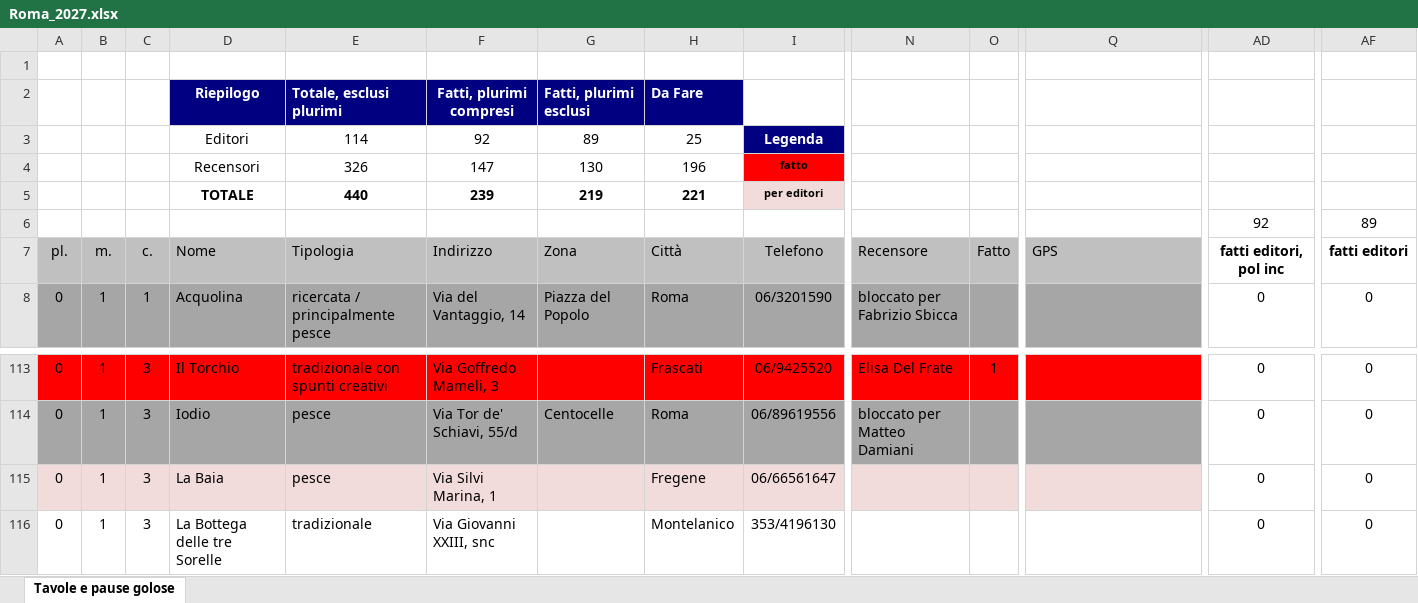
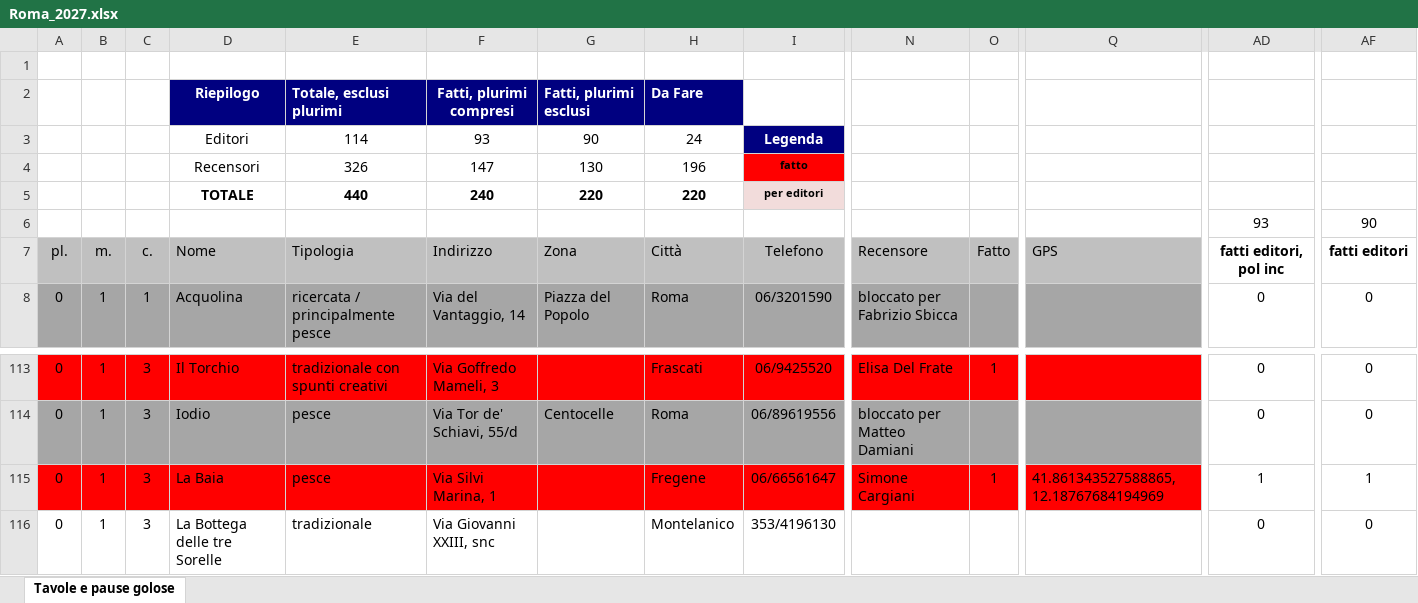
Before and after one commit to pecoraneraeditore/mappa-ristoranti, an Excel workbook: Roma_2027.xlsx, sheet Tavole e pause golose, drawn as a sheet; only a part is shown, gaps mark what is left out; values as stored, in another font and other column widths than the file's, no borders; the diff covers the shown part only; the diff names each change by its address in the sheet, - before the commit and + after, or states it on an @@ line.

```diff
--- a/Roma_2027.xlsx (sheet Tavole e pause golose)
+++ b/Roma_2027.xlsx (sheet Tavole e pause golose)
-F3: 92
+F3: 93
-G3: 89
+G3: 90
-H3: 25
+H3: 24
-F5: 239
+F5: 240
-G5: 219
+G5: 220
-H5: 221
+H5: 220
-AD6: 92
+AD6: 93
-AF6: 89
+AF6: 90
-A115:Q115 fill: #F2DCDB
+A115:Q115 fill: #FF0000
-N115: (empty)
+N115: Simone Cargiani
-O115: (empty)
+O115: 1
-Q115: (empty)
+Q115: 41.861343527588865, 12.18767684194969
-AD115: 0
+AD115: 1
-AF115: 0
+AF115: 1
```
Also changed, not shown: cell formats elsewhere in this sheet, 3 other files.
